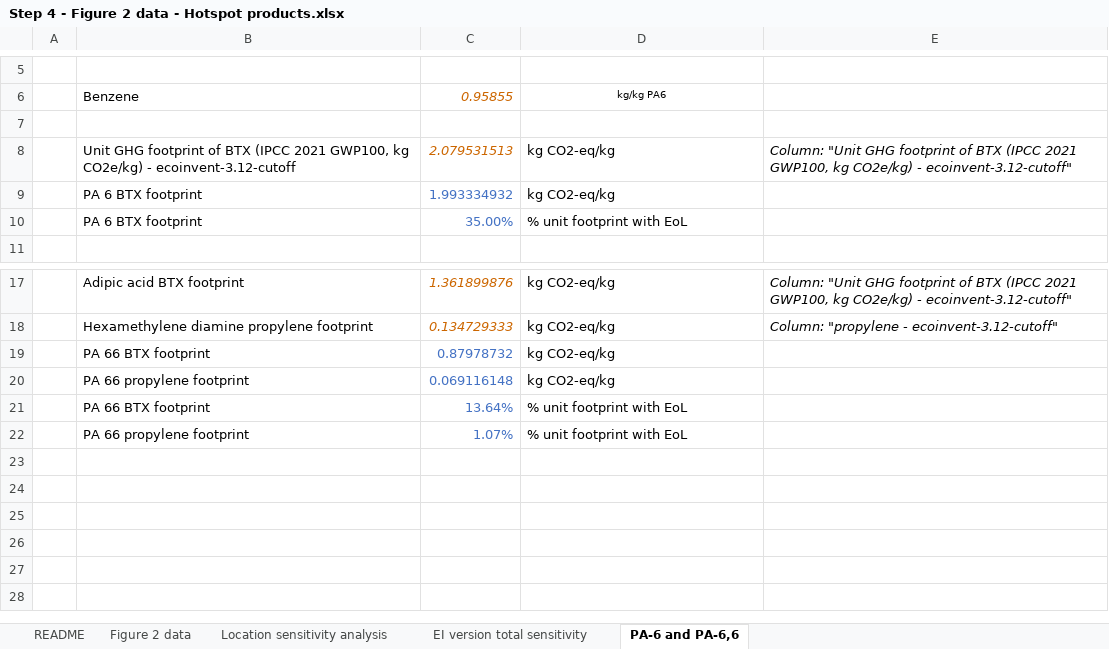
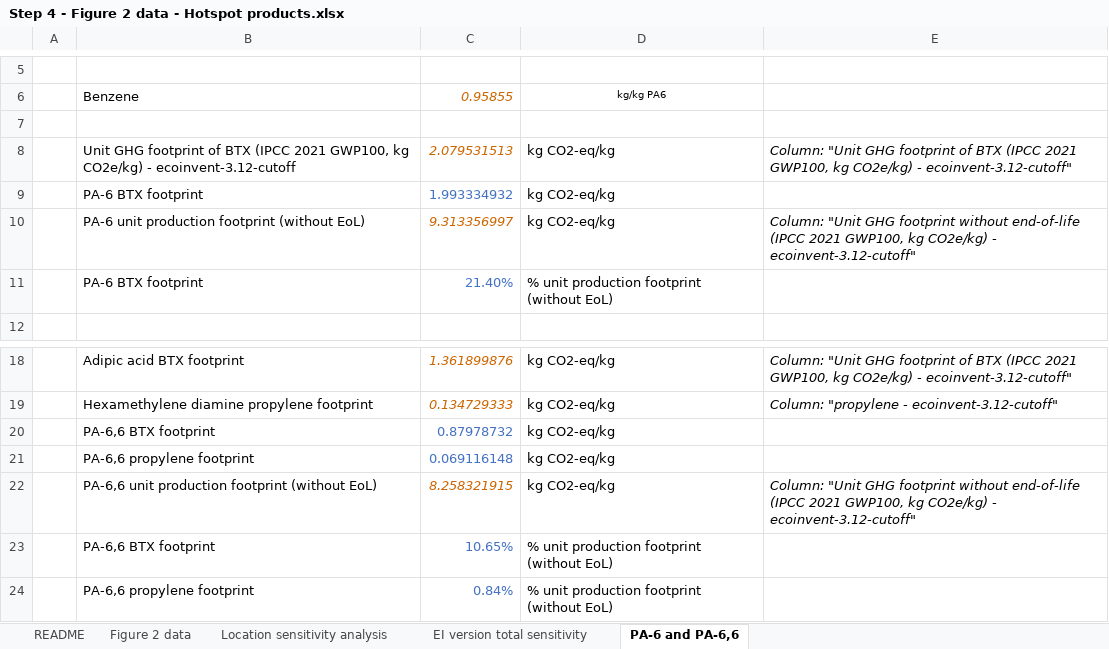
Before and after one commit to nicolnt/screen-lca-paper-supplementary-code, an Excel workbook: Article_data/Step 4 - Figure 2 data - Hotspot products.xlsx, sheet PA-6 and PA-6,6, drawn as a sheet; only a part is shown, gaps mark what is left out; values as stored, in another font and other column widths than the file's, no borders; removed rows and columns are numbered as before the commit, all else as after; the diff names each change by its address in the sheet, - before the commit and + after, or states it on an @@ line.

Commit message:
Fixed PA data again due to changed Excel cell pointers

```diff
--- a/Article_data/Step 4 - Figure 2 data - Hotspot products.xlsx (sheet PA-6 and PA-6,6)
+++ b/Article_data/Step 4 - Figure 2 data - Hotspot products.xlsx (sheet PA-6 and PA-6,6)
-B9: PA 6 BTX footprint
+B9: PA-6 BTX footprint
-row 10:  | PA 6 BTX footprint | 35.00% | % unit footprint with EoL
+row 10:  | PA-6 unit production footprint (without EoL) | 9.313356997 | kg CO2-eq/kg | Column: "Unit GHG footprint without end-of-life (IPCC 2021 GWP100, kg CO2e/kg) - ecoinvent-3.12-cutoff"
+row 11:  | PA-6 BTX footprint | 21.40% | % unit production footprint (without EoL)
-B20: PA 66 BTX footprint
+B20: PA-6,6 BTX footprint
-B21: PA 66 propylene footprint
+B21: PA-6,6 propylene footprint
-row 21:  | PA 66 BTX footprint | 13.64% | % unit footprint with EoL
-row 22:  | PA 66 propylene footprint | 1.07% | % unit footprint with EoL
+row 22:  | PA-6,6 unit production footprint (without EoL) | 8.258321915 | kg CO2-eq/kg | Column: "Unit GHG footprint without end-of-life (IPCC 2021 GWP100, kg CO2e/kg) - ecoinvent-3.12-cutoff"
+row 23:  | PA-6,6 BTX footprint | 10.65% | % unit production footprint (without EoL)
+row 24:  | PA-6,6 propylene footprint | 0.84% | % unit production footprint (without EoL)
```
Also changed, not shown: sheet README, formulas that keep their value.
